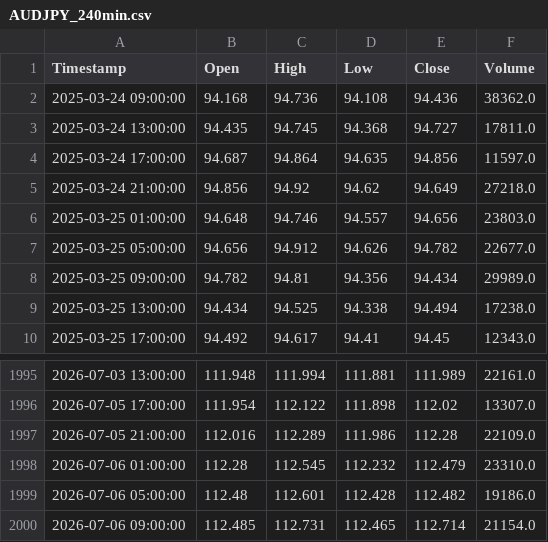
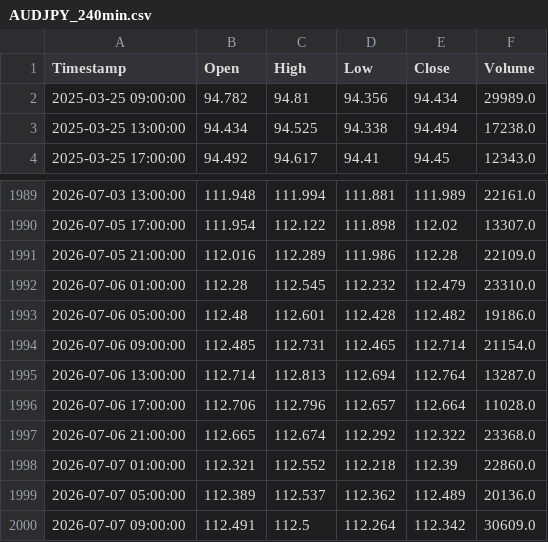
Before and after one commit to NikebMERN/Agentic-SMC-FX-Predicter, a CSV file: data/AUDJPY_240min.csv, drawn as a sheet; only a part is shown, gaps mark what is left out.

```diff
--- a/data/AUDJPY_240min.csv
+++ b/data/AUDJPY_240min.csv
@@ -1,8 +1,2 @@
 Timestamp,Open,High,Low,Close,Volume
-2025-03-24 09:00:00,94.168,94.736,94.108,94.436,38362.0
-2025-03-24 13:00:00,94.435,94.745,94.368,94.727,17811.0
-2025-03-24 17:00:00,94.687,94.864,94.635,94.856,11597.0
-2025-03-24 21:00:00,94.856,94.92,94.62,94.649,27218.0
-2025-03-25 01:00:00,94.648,94.746,94.557,94.656,23803.0
-2025-03-25 05:00:00,94.656,94.912,94.626,94.782,22677.0
 2025-03-25 09:00:00,94.782,94.81,94.356,94.434,29989.0
@@ -2000 +1994,7 @@ Timestamp,Open,High,Low,Close,Volume
 2026-07-06 09:00:00,112.485,112.731,112.465,112.714,21154.0
+2026-07-06 13:00:00,112.714,112.813,112.694,112.764,13287.0
+2026-07-06 17:00:00,112.706,112.796,112.657,112.664,11028.0
+2026-07-06 21:00:00,112.665,112.674,112.292,112.322,23368.0
+2026-07-07 01:00:00,112.321,112.552,112.218,112.39,22860.0
+2026-07-07 05:00:00,112.389,112.537,112.362,112.489,20136.0
+2026-07-07 09:00:00,112.491,112.5,112.264,112.342,30609.0
```
Also changed, not shown: data/AUDCHF_60min.csv, data/AUDJPY_15min.csv, 33 other files.
